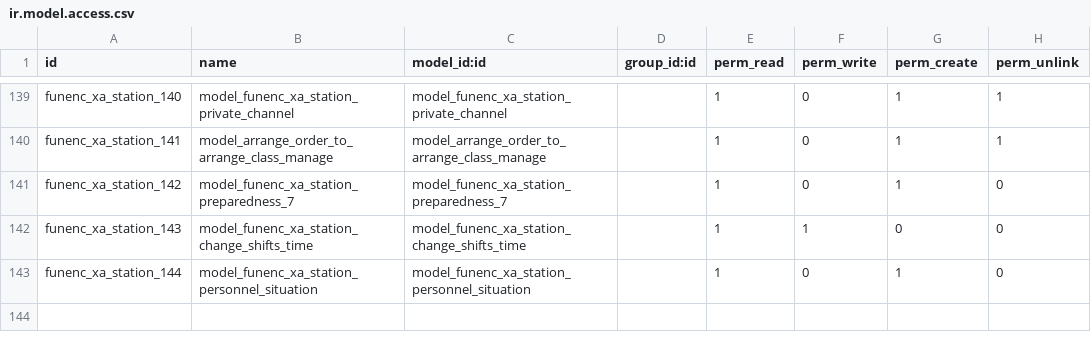
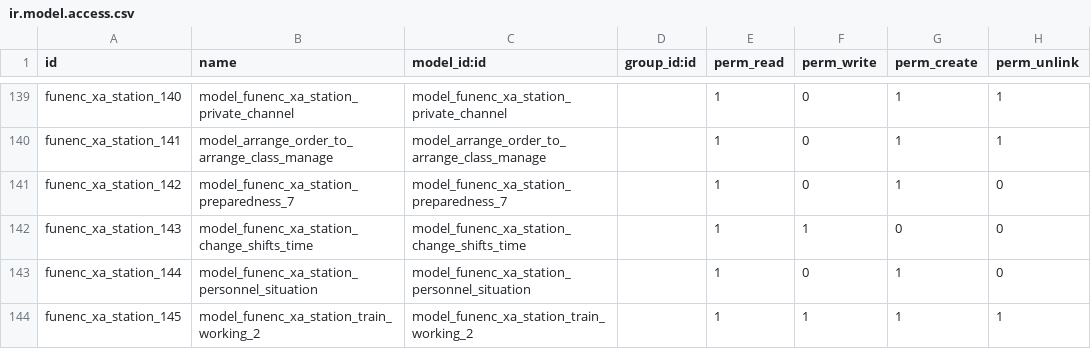
Before and after one commit to cdxfish/new_state, a CSV file: security/ir.model.access.csv, drawn as a sheet; only a part is shown, gaps mark what is left out.

```diff
--- a/security/ir.model.access.csv
+++ b/security/ir.model.access.csv
@@ -143 +143,2 @@ funenc_xa_station_143,model_funenc_xa_station_change_shifts_time,model_funenc_xa
 funenc_xa_station_144,model_funenc_xa_station_personnel_situation,model_funenc_xa_station_personnel_situation,,1,0,1,0
+funenc_xa_station_145,model_funenc_xa_station_train_working_2,model_funenc_xa_station_train_working_2,,1,1,1,1
```
Also changed, not shown: 1 other file.
